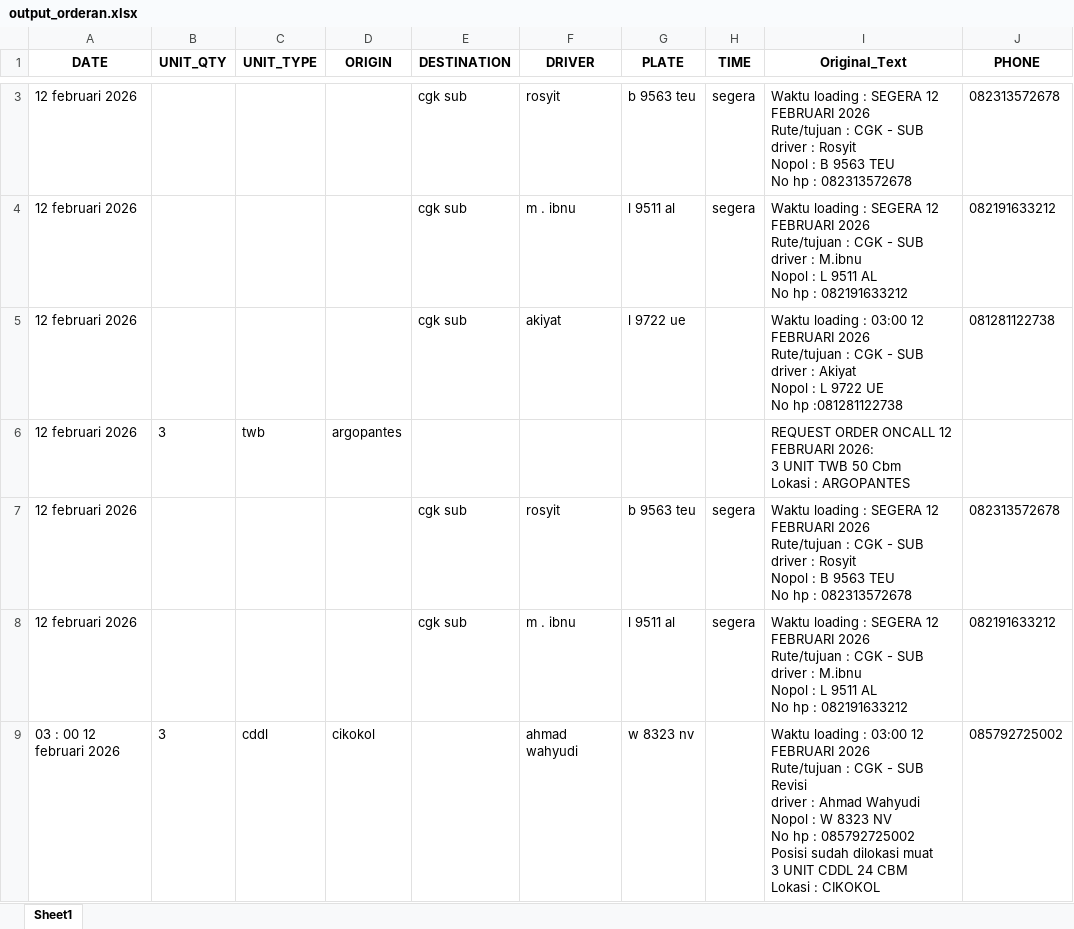
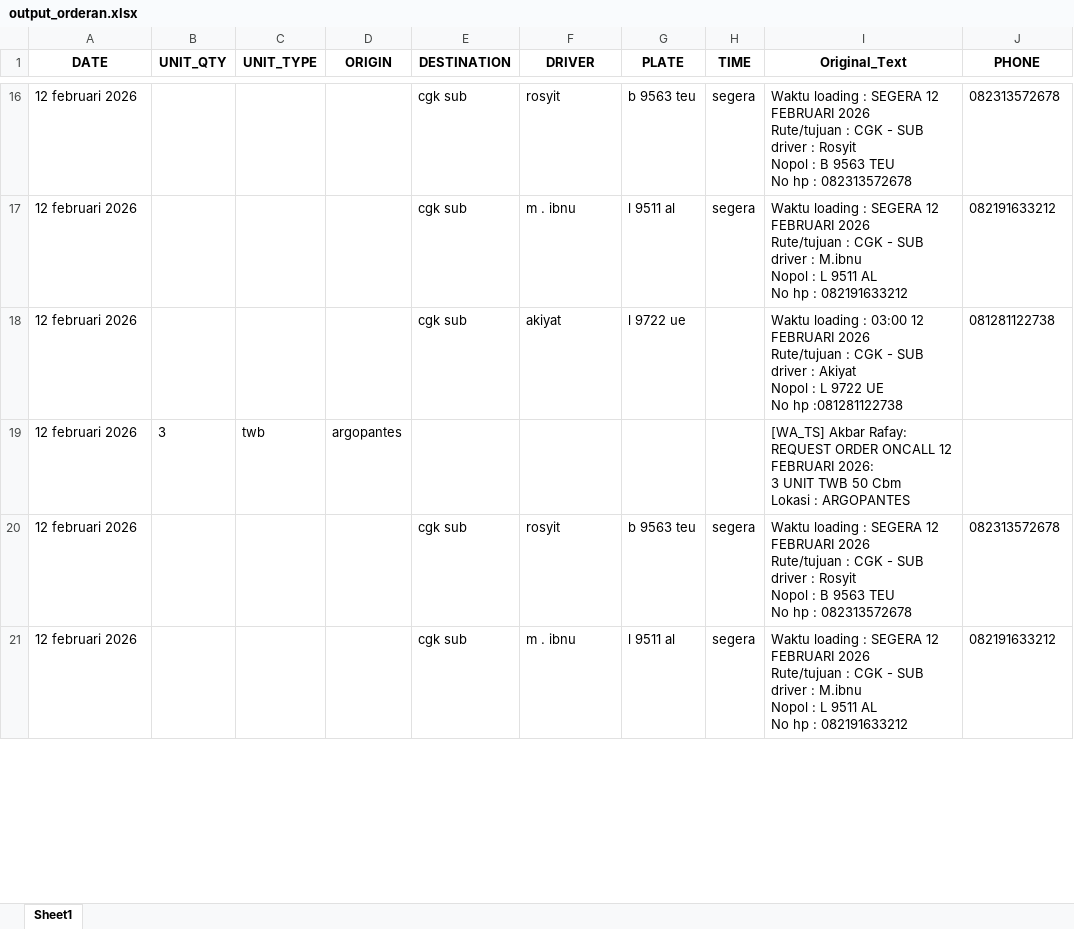
Before and after one commit to ALIFHAIKAL21/RAFAY_DP, an Excel workbook: output_orderan.xlsx, sheet Sheet1, drawn as a sheet; only a part is shown, gaps mark what is left out; values as stored, in another font and other column widths than the file's, no borders; removed rows and columns are numbered as before the commit, all else as after; ↵ is a line break in a cell; the diff covers the shown part only; the diff names each change by its address in the sheet, - before the commit and + after, or states it on an @@ line.

```diff
--- a/output_orderan.xlsx (sheet Sheet1)
+++ b/output_orderan.xlsx (sheet Sheet1)
-I19 (Original_Text): REQUEST ORDER…
+I19 (Original_Text): [WA_TS] Akbar Rafay: REQUEST ORDER…
-row 9: 03 : 00 12 februari 2026 | 3 | cddl | cikokol |  | ahmad wahyudi | w 8323 nv |  | Waktu loading : 03:00 12 FEBRUARI 2026 ↵ Rute/tujuan : CGK - SUB ↵ Revisi ↵ driver : Ahmad Wahyudi ↵ Nopol : W 8323 NV ↵ No hp : 085792725002 ↵ Posisi sudah dilokasi muat ↵ 3 UNIT CDDL 24 CBM ↵ Lokasi : CIKOKOL | 085792725002
```
Also changed, not shown: 15 added rows, 81 removed rows and 13 edited cells elsewhere in this sheet, 5 other files.
